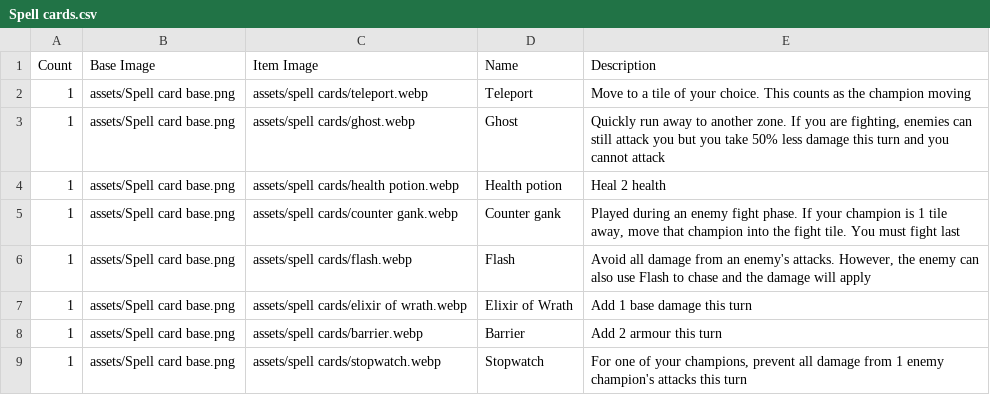
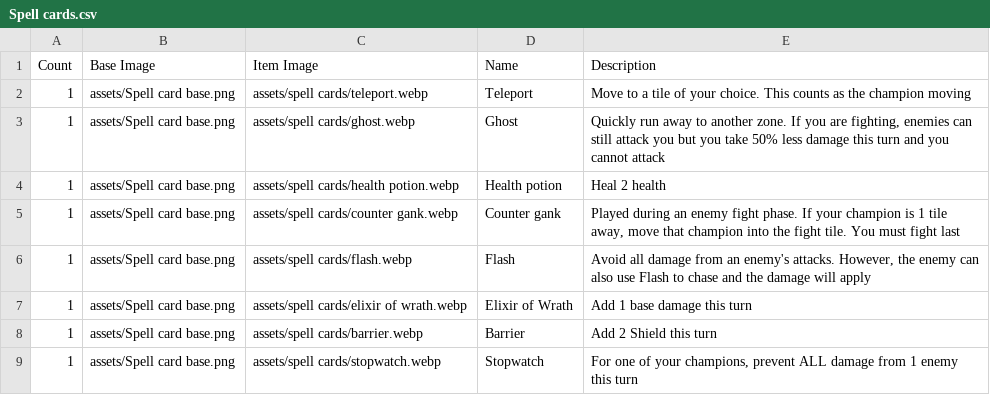
Before and after one commit to iamMeshi/moba-board-game, a CSV file: Spell cards.csv, drawn as a sheet.

```diff
--- a/Spell cards.csv
+++ b/Spell cards.csv
@@ -7,3 +7,3 @@ Count,Base Image,Item Image,Name,Description
 1,assets/Spell card base.png,assets/spell cards/elixir of wrath.webp,Elixir of Wrath,Add 1 base damage this turn
-1,assets/Spell card base.png,assets/spell cards/barrier.webp,Barrier,Add 2 armour this turn
-1,assets/Spell card base.png,assets/spell cards/stopwatch.webp,Stopwatch,"For one of your champions, prevent all damage from 1 enemy champion's attacks this turn"
+1,assets/Spell card base.png,assets/spell cards/barrier.webp,Barrier,Add 2 Shield this turn
+1,assets/Spell card base.png,assets/spell cards/stopwatch.webp,Stopwatch,"For one of your champions, prevent ALL damage from 1 enemy this turn"
```
Also changed, not shown: Champion stats.csv, Item cards.csv, 20 other files.
